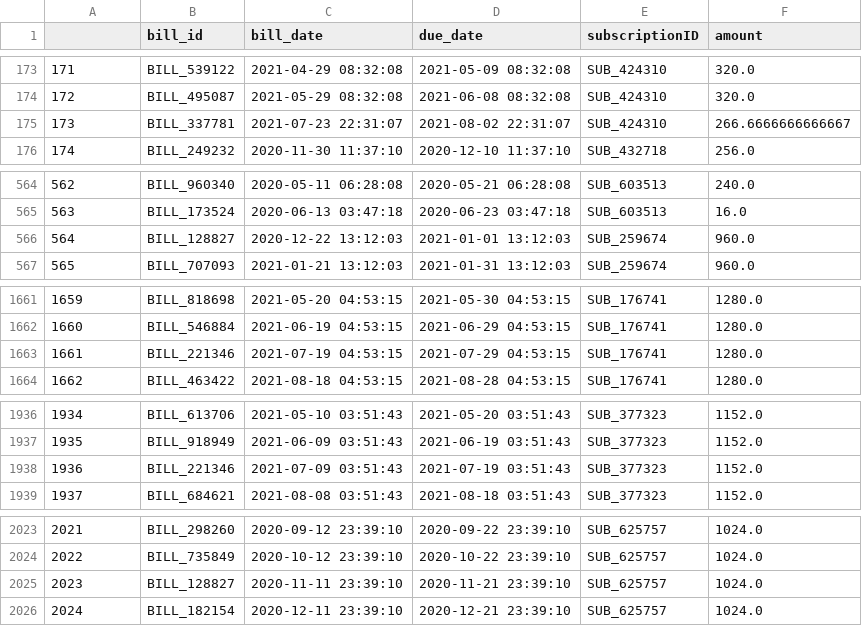
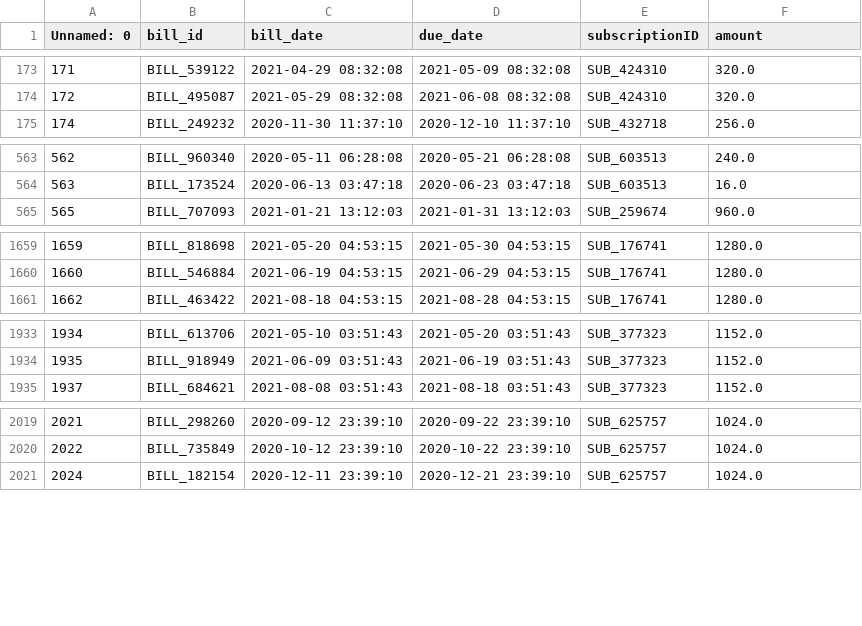
Before and after one commit to HENILCHOPRA/Cloud-Service-Provider, a CSV file: data/bills_df.csv, drawn as a sheet; only a part is shown, gaps mark what is left out; the diff covers the shown part only; the diff names each change by its address in the sheet, - before the commit and + after, or states it on an @@ line.

Commit message:
Data ready

```diff
--- a/data/bills_df.csv
+++ b/data/bills_df.csv
@@ column A (Unnamed: 0) renumbered in row 1 @@
-row 175: 173 | BILL_337781 | 2021-07-23 22:31:07 | 2021-08-02 22:31:07 | SUB_424310 | 266.6666666666667
-row 566: 564 | BILL_128827 | 2020-12-22 13:12:03 | 2021-01-01 13:12:03 | SUB_259674 | 960.0
-row 1663: 1661 | BILL_221346 | 2021-07-19 04:53:15 | 2021-07-29 04:53:15 | SUB_176741 | 1280.0
-row 1938: 1936 | BILL_221346 | 2021-07-09 03:51:43 | 2021-07-19 03:51:43 | SUB_377323 | 1152.0
-row 2025: 2023 | BILL_128827 | 2020-11-11 23:39:10 | 2020-11-21 23:39:10 | SUB_625757 | 1024.0
```
Also changed, not shown: 5 removed rows and 20 edited cells elsewhere in this file, 4 other files.
